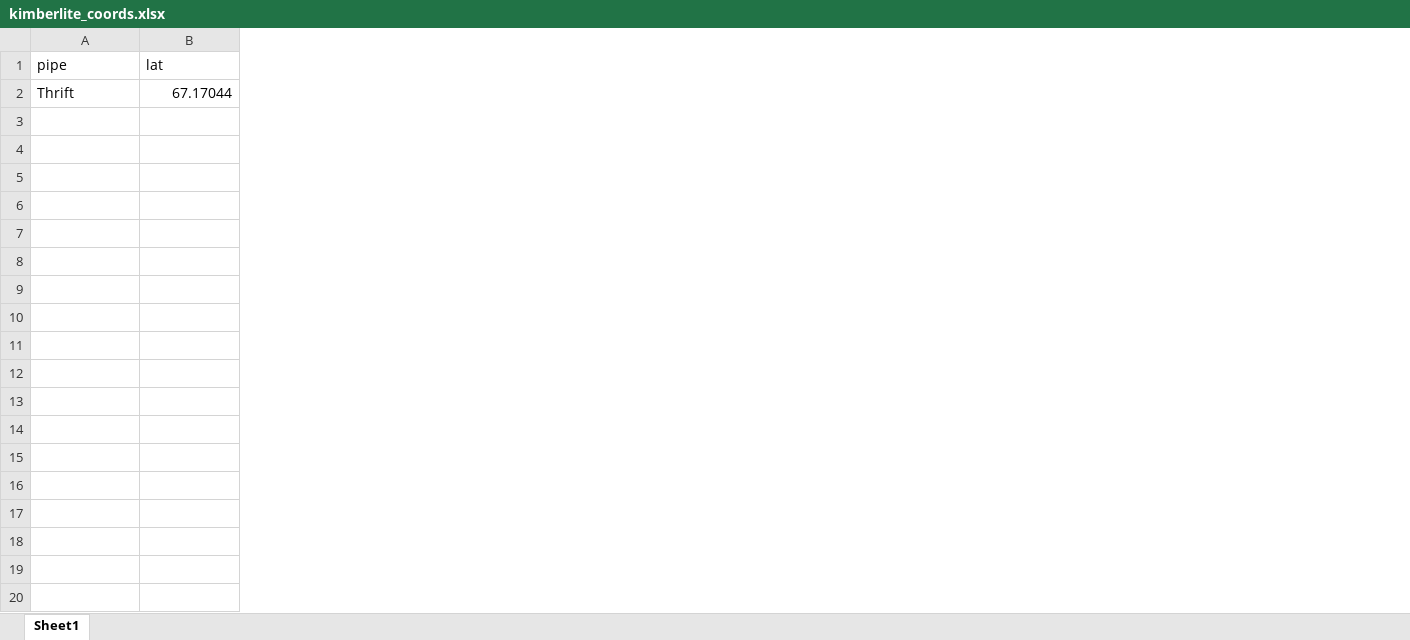
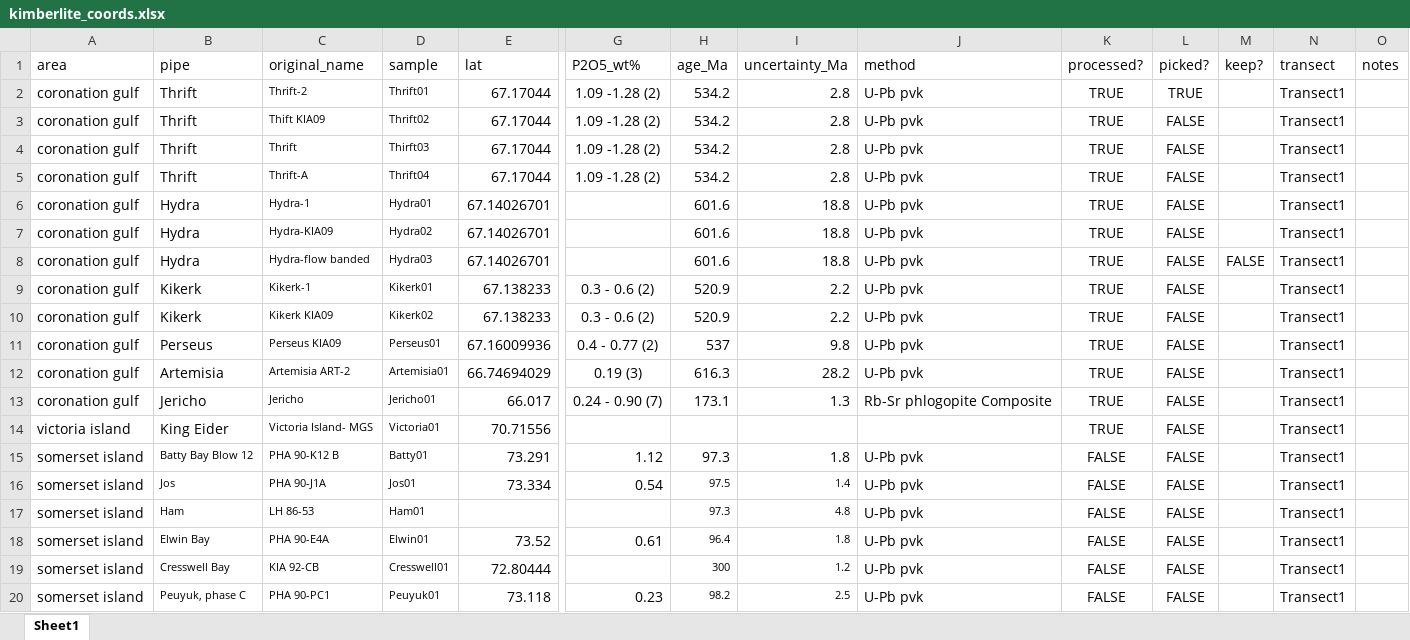
Before and after one commit to SarahArpin/canda-ahe-kimberlite-map, an Excel workbook: data/kimberlite_coords.xlsx, sheet Sheet1, drawn as a sheet; only a part is shown, gaps mark what is left out; values as stored, in another font and other column widths than the file's, no borders; rows hold the shown columns only; the diff covers the shown part only; the diff names each change by its address in the sheet, - before the commit and + after, or states it on an @@ line.

Commit message:
map is plotting with pipe info
still uncropped, but otherwise looking good.

```diff
--- a/data/kimberlite_coords.xlsx (sheet Sheet1)
+++ b/data/kimberlite_coords.xlsx (sheet Sheet1)
+column A (area), row 2: coronation gulf
+column C (original_name), row 2: Thrift-2
+column D (sample), row 2: Thrift01
+column G (P2O5_wt%), row 2: 1.09 -1.28 (2)
+column H (age_Ma), row 2: 534.2
+column I (uncertainty_Ma), row 2: 2.8
+column J (method), row 2: U-Pb pvk
+column K (processed?), row 2: TRUE
+column L (picked?), row 2: TRUE
+column M (keep?), empty
+column N (transect), row 2: Transect1
+column O (notes), empty
+row 3: coronation gulf | Thrift | Thift KIA09 | Thrift02 | 67.17044 | 1.09 -1.28 (2) | 534.2 | 2.8 | U-Pb pvk | TRUE | FALSE |  | Transect1
+row 4: coronation gulf | Thrift | Thrift | Thirft03 | 67.17044 | 1.09 -1.28 (2) | 534.2 | 2.8 | U-Pb pvk | TRUE | FALSE |  | Transect1
+row 5: coronation gulf | Thrift | Thrift-A | Thrift04 | 67.17044 | 1.09 -1.28 (2) | 534.2 | 2.8 | U-Pb pvk | TRUE | FALSE |  | Transect1
+row 6: coronation gulf | Hydra | Hydra-1 | Hydra01 | 67.14026701 |  | 601.6 | 18.8 | U-Pb pvk | TRUE | FALSE |  | Transect1
+row 7: coronation gulf | Hydra | Hydra-KIA09 | Hydra02 | 67.14026701 |  | 601.6 | 18.8 | U-Pb pvk | TRUE | FALSE |  | Transect1
+row 8: coronation gulf | Hydra | Hydra-flow banded | Hydra03 | 67.14026701 |  | 601.6 | 18.8 | U-Pb pvk | TRUE | FALSE | FALSE | Transect1
+row 9: coronation gulf | Kikerk | Kikerk-1 | Kikerk01 | 67.138233 | 0.3 - 0.6 (2) | 520.9 | 2.2 | U-Pb pvk | TRUE | FALSE |  | Transect1
+row 10: coronation gulf | Kikerk | Kikerk KIA09 | Kikerk02 | 67.138233 | 0.3 - 0.6 (2) | 520.9 | 2.2 | U-Pb pvk | TRUE | FALSE |  | Transect1
+row 11: coronation gulf | Perseus | Perseus KIA09 | Perseus01 | 67.16009936 | 0.4 - 0.77 (2) | 537 | 9.8 | U-Pb pvk | TRUE | FALSE |  | Transect1
+row 12: coronation gulf | Artemisia | Artemisia ART-2 | Artemisia01 | 66.74694029 | 0.19 (3) | 616.3 | 28.2 | U-Pb pvk | TRUE | FALSE |  | Transect1
+row 13: coronation gulf | Jericho | Jericho | Jericho01 | 66.017 | 0.24 - 0.90 (7) | 173.1 | 1.3 | Rb-Sr phlogopite Composite | TRUE | FALSE |  | Transect1
+row 14: victoria island | King Eider | Victoria Island- MGS | Victoria01 | 70.71556 |  |  |  |  | TRUE | FALSE |  | Transect1
+row 15: somerset island | Batty Bay Blow 12 | PHA 90-K12 B | Batty01 | 73.291 | 1.12 | 97.3 | 1.8 | U-Pb pvk | FALSE | FALSE |  | Transect1
+row 16: somerset island | Jos | PHA 90-J1A | Jos01 | 73.334 | 0.54 | 97.5 | 1.4 | U-Pb pvk | FALSE | FALSE |  | Transect1
+row 17: somerset island | Ham | LH 86-53 | Ham01 |  |  | 97.3 | 4.8 | U-Pb pvk | FALSE | FALSE |  | Transect1
+row 18: somerset island | Elwin Bay | PHA 90-E4A | Elwin01 | 73.52 | 0.61 | 96.4 | 1.8 | U-Pb pvk | FALSE | FALSE |  | Transect1
+row 19: somerset island | Cresswell Bay | KIA 92-CB | Cresswell01 | 72.80444 |  | 300 | 1.2 | U-Pb pvk | FALSE | FALSE |  | Transect1
+row 20: somerset island | Peuyuk, phase C | PHA 90-PC1 | Peuyuk01 | 73.118 | 0.23 | 98.2 | 2.5 | U-Pb pvk | FALSE | FALSE |  | Transect1
```
Also changed, not shown: 11 added rows elsewhere in this sheet, 26 other files.
